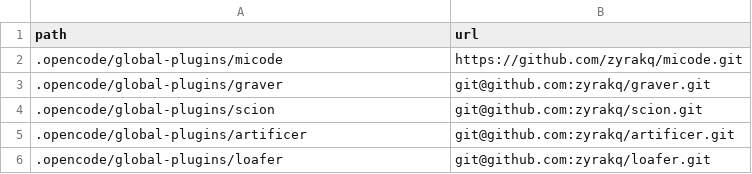
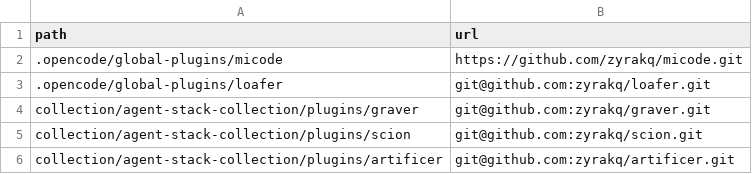
Before and after one commit to zyrakq/home-repo, a CSV file: plugins.csv, drawn as a sheet; removed rows and columns are numbered as before the commit, all else as after; the diff names each change by its address in the sheet, - before the commit and + after, or states it on an @@ line.

Commit message:
Point parked plugin rows to collection
Updated plugins.csv paths for graver, scion and artificer to
the new parking location under collection/agent-stack-collection
Kept micode and loafer rows pointing at the global plugins
directory

Preserve auto-clone of the parked plugins on fresh machines
while keeping them off the OpenCode plugin load path

```diff
--- a/plugins.csv
+++ b/plugins.csv
-row 3: .opencode/global-plugins/graver | git@github.com:zyrakq/graver.git
-row 4: .opencode/global-plugins/scion | git@github.com:zyrakq/scion.git
-row 5: .opencode/global-plugins/artificer | git@github.com:zyrakq/artificer.git
+row 4: collection/agent-stack-collection/plugins/graver | git@github.com:zyrakq/graver.git
+row 5: collection/agent-stack-collection/plugins/scion | git@github.com:zyrakq/scion.git
+row 6: collection/agent-stack-collection/plugins/artificer | git@github.com:zyrakq/artificer.git
```
